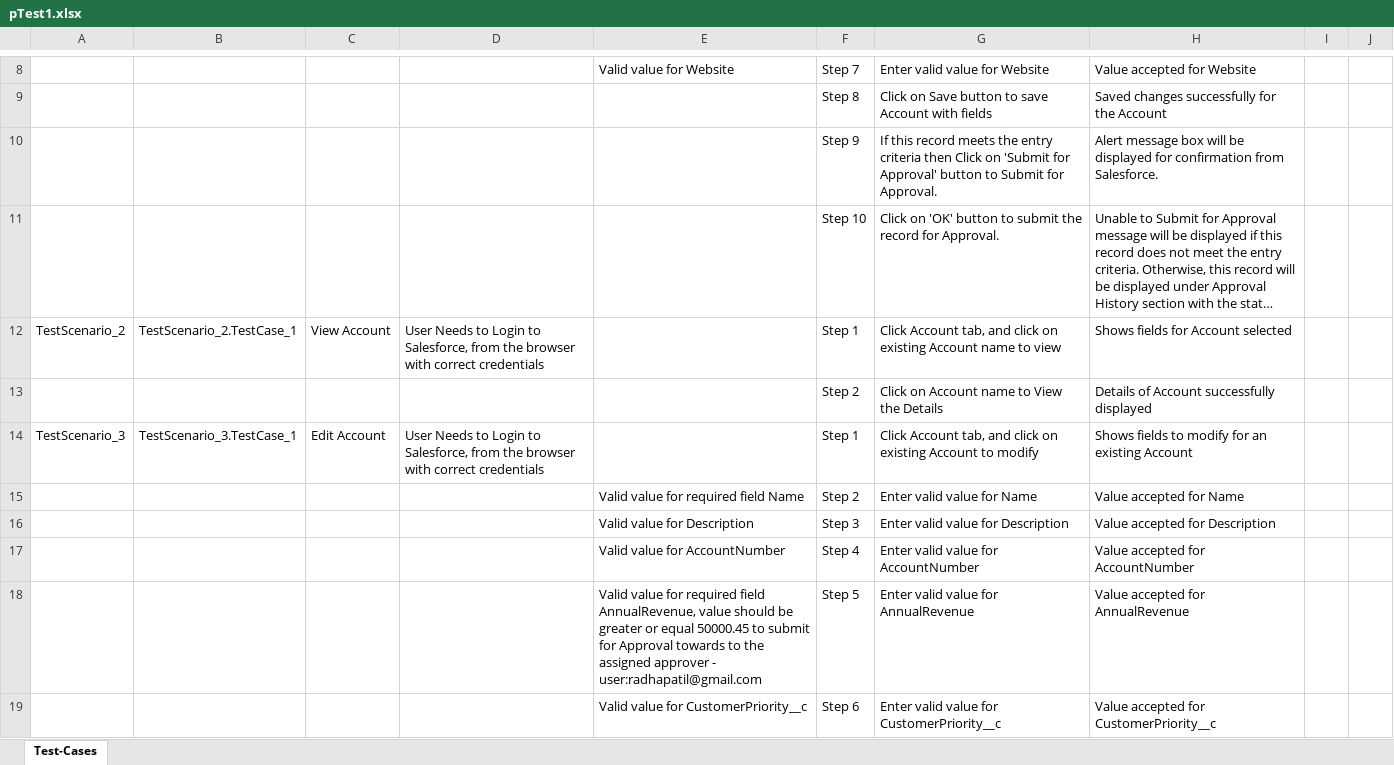
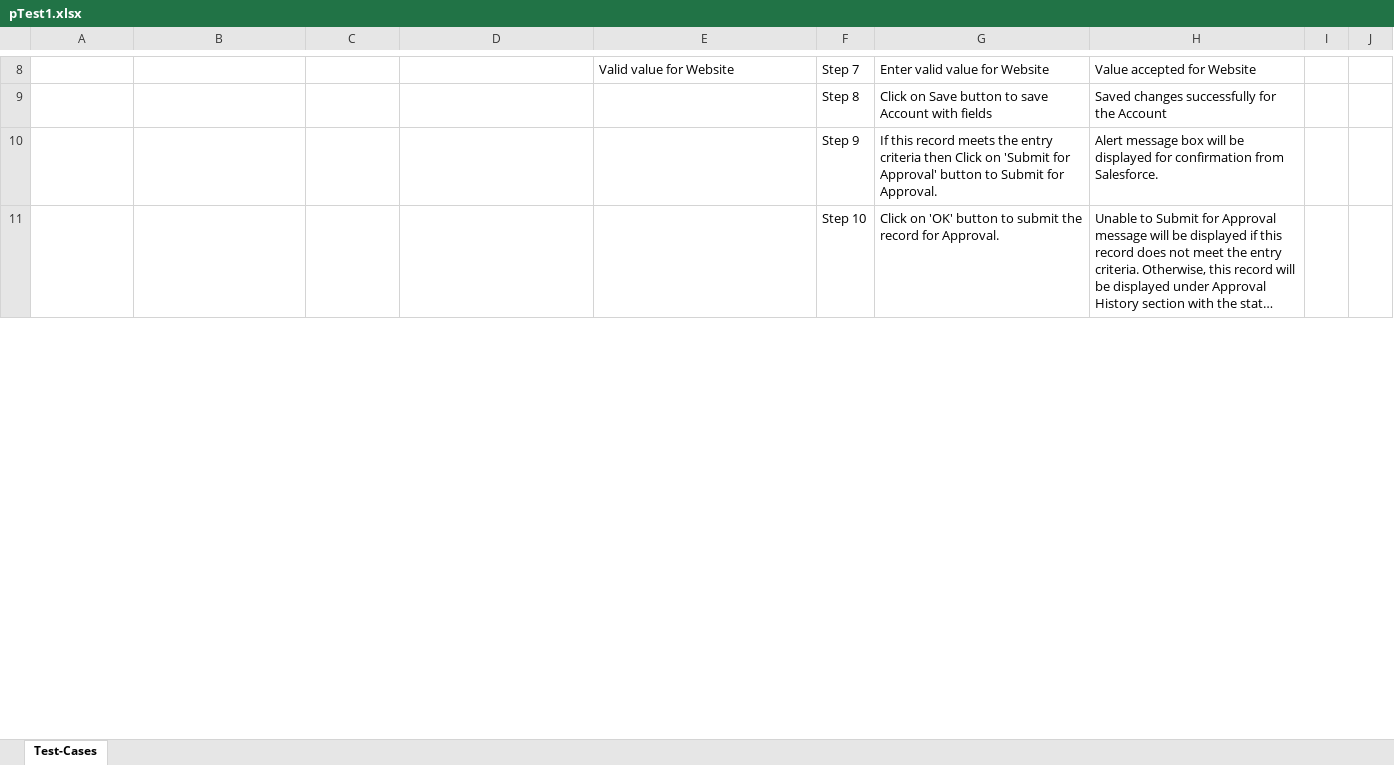
Before and after one commit to ShaikMohamedIrfan/TransitusTest, an Excel workbook: pTest1.xlsx, sheet Test-Cases, drawn as a sheet; only a part is shown, gaps mark what is left out; long unchanged cells end in …; values as stored, in another font and other column widths than the file's, no borders; table styles not drawn; the diff covers the shown part only; the diff names each change by its address in the sheet, - before the commit and + after, or states it on an @@ line.

Commit message:
Initial Commit for Verification of Test cases

```diff
--- a/pTest1.xlsx (sheet Test-Cases)
+++ b/pTest1.xlsx (sheet Test-Cases)
-row 12: TestScenario_2 | TestScenario_2.TestCase_1 | View Account | User Needs to Login to Salesforce, from the browser with correct credentials |  | Step 1 | Click Account tab, and click on existing Account name to view | Shows fields for Account selected
-row 13:  |  |  |  |  | Step 2 | Click on Account name to View the Details | Details of Account successfully displayed
-row 14: TestScenario_3 | TestScenario_3.TestCase_1 | Edit Account | User Needs to Login to Salesforce, from the browser with correct credentials |  | Step 1 | Click Account tab, and click on existing Account to modify | Shows fields to modify for an existing Account
-row 15:  |  |  |  | Valid value for required field Name | Step 2 | Enter valid value for Name | Value accepted for Name
-row 16:  |  |  |  | Valid value for Description | Step 3 | Enter valid value for Description | Value accepted for Description
-row 17:  |  |  |  | Valid value for AccountNumber | Step 4 | Enter valid value for AccountNumber | Value accepted for AccountNumber
-row 18:  |  |  |  | Valid value for required field AnnualRevenue, value should be greater or equal 50000.45 to submit for Approval towards to the assigned approver - user:radhapatil@gmail.com | Step 5 | Enter valid value for AnnualRevenue | Value accepted for AnnualRevenue
-row 19:  |  |  |  | Valid value for CustomerPriority__c | Step 6 | Enter valid value for CustomerPriority__c | Value accepted for CustomerPriority__c
```
Also changed, not shown: 6 removed rows and 2 edited cells elsewhere in this sheet.
